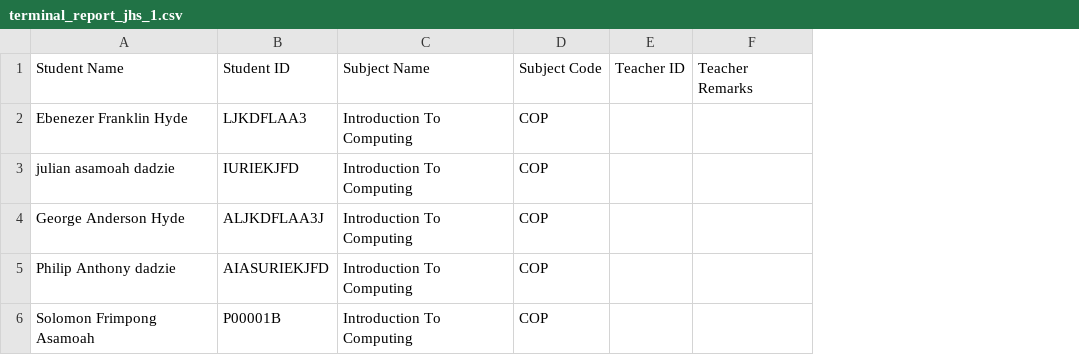
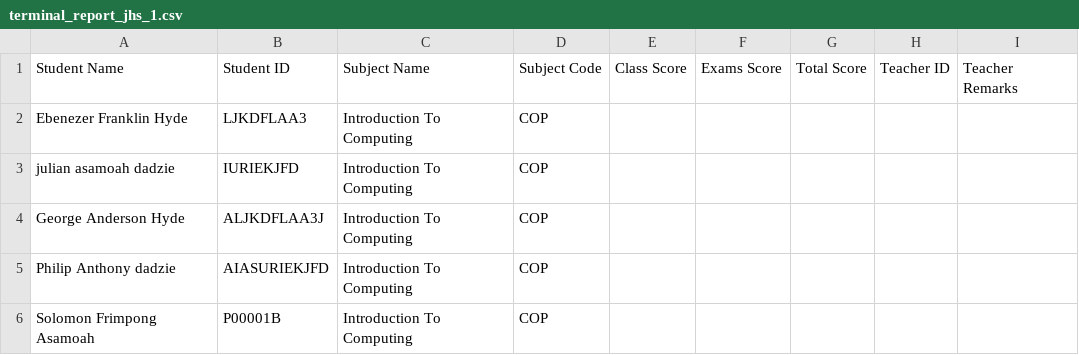
Before and after one commit to testingmic/SchoolManager, a CSV file: assets/uploads/TLIS0000001/temp/terminal_report_jhs_1.csv, drawn as a sheet; the diff names each change by its address in the sheet, - before the commit and + after, or states it on an @@ line.

```diff
--- a/assets/uploads/TLIS0000001/temp/terminal_report_jhs_1.csv
+++ b/assets/uploads/TLIS0000001/temp/terminal_report_jhs_1.csv
+column E, row 1: Class Score
+column F, row 1: Exams Score
+column G, row 1: Total Score
```
Also changed, not shown: 26 other files.
